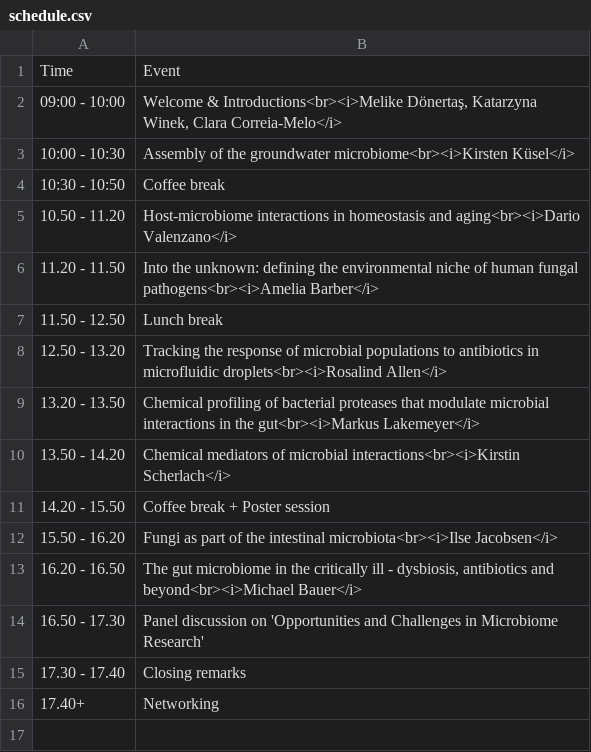
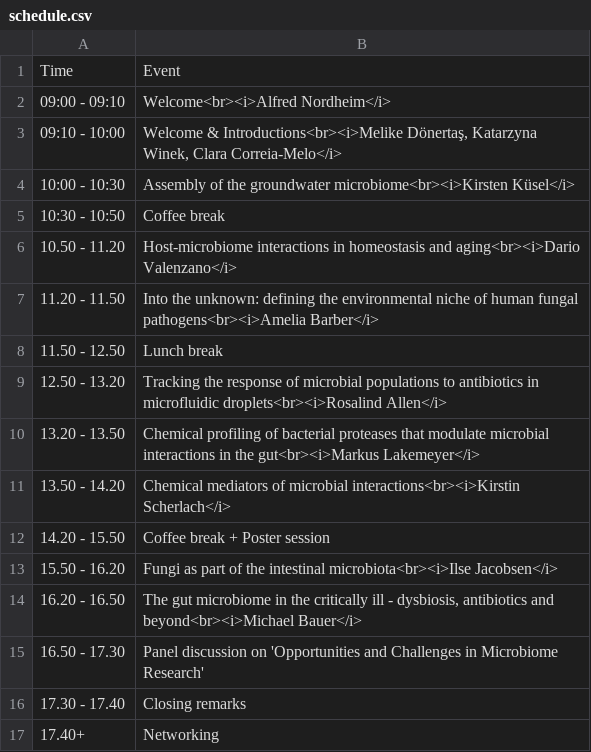
Before and after one commit to JMM-FLI/jmm23, a CSV file: home/schedule.csv, drawn as a sheet.

Commit message:
update schedule, welcome speech

```diff
--- a/home/schedule.csv
+++ b/home/schedule.csv
@@ -1,3 +1,4 @@
 Time; Event
-09:00 - 10:00; Welcome & Introductions<br><i>Melike Dönertaş, Katarzyna Winek, Clara Correia-Melo</i>
+09:00 - 09:10; Welcome<br><i>Alfred Nordheim</i>
+09:10 - 10:00; Welcome & Introductions<br><i>Melike Dönertaş, Katarzyna Winek, Clara Correia-Melo</i>
 10:00 - 10:30; Assembly of the groundwater microbiome<br><i>Kirsten Küsel</i>
```
Also changed, not shown: 5 other files.
